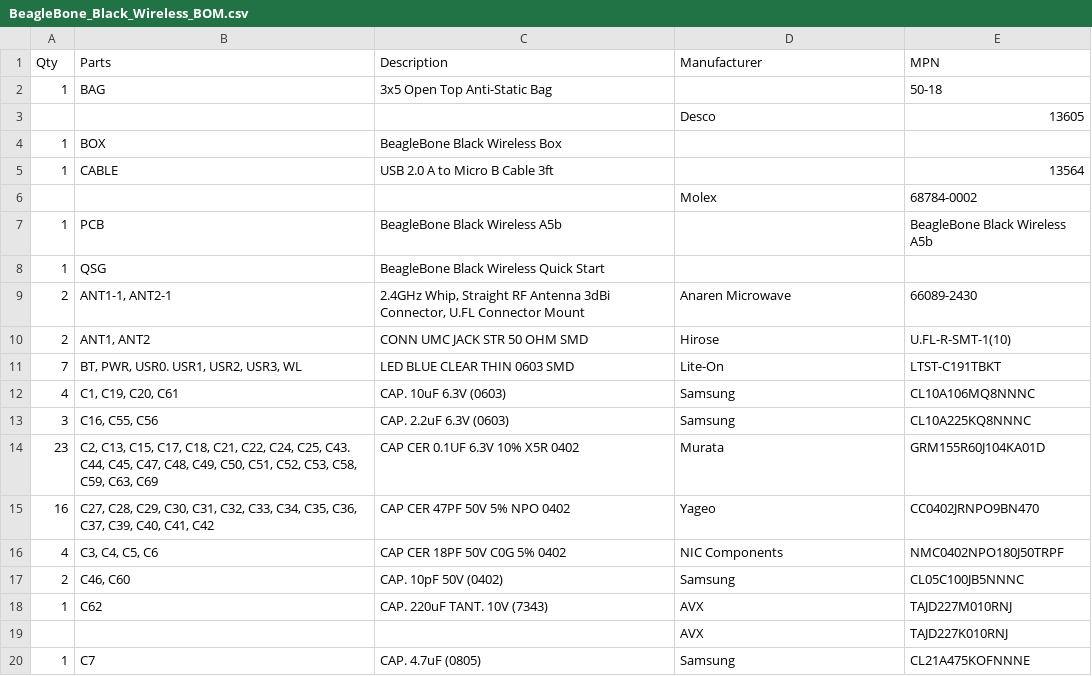
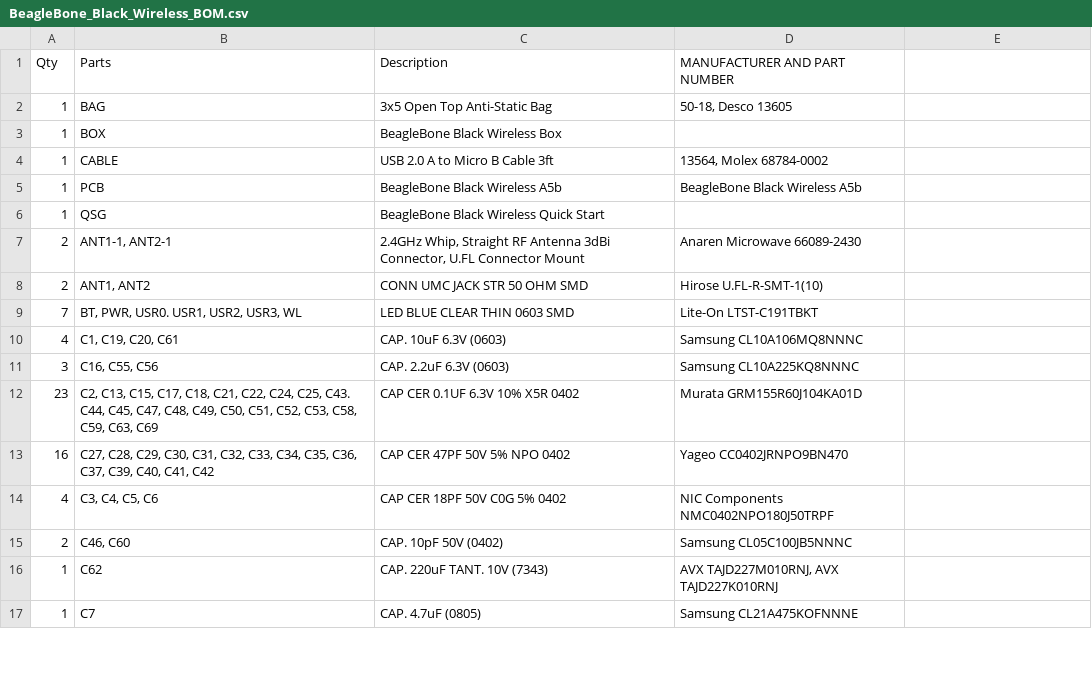
Before and after one commit to jadonk/beaglebone-black-wireless, a CSV file: BeagleBone_Black_Wireless_BOM.csv, drawn as a sheet; only a part is shown; the diff covers the shown part only.

Commit message:
BOM: combine manufacturer and part number

```diff
--- a/BeagleBone_Black_Wireless_BOM.csv
+++ b/BeagleBone_Black_Wireless_BOM.csv
@@ -1,3 +1,2 @@
-Qty,Parts,Description,Manufacturer,MPN,
-1, BAG,3x5 Open Top Anti-Static Bag,,50-18,
-,,,Desco,13605,
+Qty,Parts,Description,MANUFACTURER AND PART NUMBER,
+1, BAG,3x5 Open Top Anti-Static Bag,"50-18, Desco 13605",
@@ -5,3 +4,2 @@ Qty,Parts,Description,Manufacturer,MPN,
-1, CABLE,USB 2.0 A to Micro B Cable 3ft,,13564,
-,,,Molex,68784-0002,
-1, PCB,BeagleBone Black Wireless A5b,,BeagleBone Black Wireless A5b,
+1, CABLE,USB 2.0 A to Micro B Cable 3ft,"13564, Molex 68784-0002",
+1, PCB,BeagleBone Black Wireless A5b,BeagleBone Black Wireless A5b,
@@ -9,12 +7,11 @@ Qty,Parts,Description,Manufacturer,MPN,
-2,"ANT1-1, ANT2-1","2.4GHz Whip, Straight RF Antenna 3dBi Connector, U.FL Connector Mount",Anaren Microwave,66089-2430,
-2,"ANT1, ANT2",CONN UMC JACK STR 50 OHM SMD,Hirose,U.FL-R-SMT-1(10),
-7,"BT, PWR, USR0. USR1, USR2, USR3, WL",LED BLUE CLEAR THIN 0603 SMD,Lite-On,LTST-C191TBKT,
-4,"C1, C19, C20, C61",CAP. 10uF 6.3V (0603),Samsung,CL10A106MQ8NNNC,
-3,"C16, C55, C56",CAP. 2.2uF 6.3V (0603),Samsung,CL10A225KQ8NNNC,
-23,"C2, C13, C15, C17, C18, C21, C22, C24, C25, C43. C44, C45, C47, C48, C49, C50, C51, C52, C53, C58, C59, C63, C69",CAP CER 0.1UF 6.3V 10% X5R 0402,Murata,GRM155R60J104KA01D,
-16,"C27, C28, C29, C30, C31, C32, C33, C34, C35, C36, C37, C39, C40, C41, C42",CAP CER 47PF 50V 5% NPO 0402,Yageo,CC0402JRNPO9BN470,
-4,"C3, C4, C5, C6",CAP CER 18PF 50V C0G 5% 0402,NIC Components,NMC0402NPO180J50TRPF,
-2,"C46, C60",CAP. 10pF 50V (0402),Samsung,CL05C100JB5NNNC,
-1,C62,CAP. 220uF TANT. 10V (7343),AVX,TAJD227M010RNJ,
-,,,AVX,TAJD227K010RNJ,
-1,C7,CAP. 4.7uF (0805),Samsung,CL21A475KOFNNNE,
+2,"ANT1-1, ANT2-1","2.4GHz Whip, Straight RF Antenna 3dBi Connector, U.FL Connector Mount",Anaren Microwave 66089-2430,
+2,"ANT1, ANT2",CONN UMC JACK STR 50 OHM SMD,Hirose U.FL-R-SMT-1(10),
+7,"BT, PWR, USR0. USR1, USR2, USR3, WL",LED BLUE CLEAR THIN 0603 SMD,Lite-On LTST-C191TBKT,
+4,"C1, C19, C20, C61",CAP. 10uF 6.3V (0603),Samsung CL10A106MQ8NNNC,
+3,"C16, C55, C56",CAP. 2.2uF 6.3V (0603),Samsung CL10A225KQ8NNNC,
+23,"C2, C13, C15, C17, C18, C21, C22, C24, C25, C43. C44, C45, C47, C48, C49, C50, C51, C52, C53, C58, C59, C63, C69",CAP CER 0.1UF 6.3V 10% X5R 0402,Murata GRM155R60J104KA01D,
+16,"C27, C28, C29, C30, C31, C32, C33, C34, C35, C36, C37, C39, C40, C41, C42",CAP CER 47PF 50V 5% NPO 0402,Yageo CC0402JRNPO9BN470,
+4,"C3, C4, C5, C6",CAP CER 18PF 50V C0G 5% 0402,NIC Components NMC0402NPO180J50TRPF,
+2,"C46, C60",CAP. 10pF 50V (0402),Samsung CL05C100JB5NNNC,
+1,C62,CAP. 220uF TANT. 10V (7343),"AVX TAJD227M010RNJ, AVX TAJD227K010RNJ",
+1,C7,CAP. 4.7uF (0805),Samsung CL21A475KOFNNNE,
```
Also changed, not shown: 1 added row, 4 removed rows and 115 edited cells elsewhere in this file.
